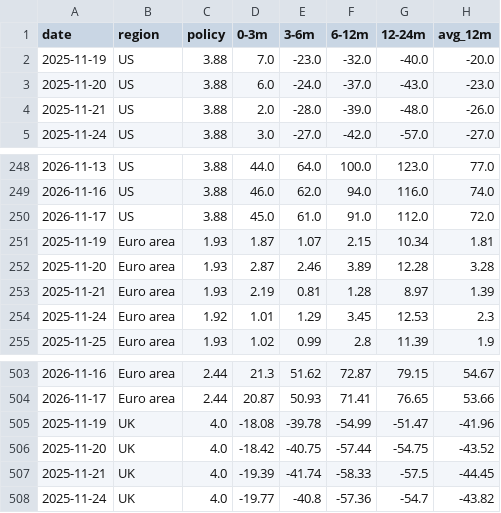
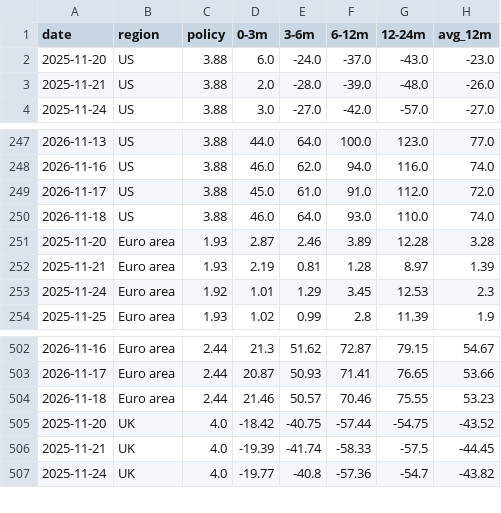
Before and after one commit to georgemargetts184/rates-pricing-tracker, a CSV file: rates_pricing_history.csv, drawn as a sheet; only a part is shown, gaps mark what is left out.

```diff
--- a/rates_pricing_history.csv
+++ b/rates_pricing_history.csv
@@ -1,3 +1,2 @@
 date,region,policy,0-3m,3-6m,6-12m,12-24m,avg_12m
-2025-11-19,US,3.88,7.0,-23.0,-32.0,-40.0,-20.0
 2025-11-20,US,3.88,6.0,-24.0,-37.0,-43.0,-23.0
@@ -250,3 +249,3 @@ date,region,policy,0-3m,3-6m,6-12m,12-24m,avg_12m
 2026-11-17,US,3.88,45.0,61.0,91.0,112.0,72.0
-2025-11-19,Euro area,1.93,1.87,1.07,2.15,10.34,1.81
+2026-11-18,US,3.88,46.0,64.0,93.0,110.0,74.0
 2025-11-20,Euro area,1.93,2.87,2.46,3.89,12.28,3.28
@@ -504,3 +503,3 @@ date,region,policy,0-3m,3-6m,6-12m,12-24m,avg_12m
 2026-11-17,Euro area,2.44,20.87,50.93,71.41,76.65,53.66
-2025-11-19,UK,4.0,-18.08,-39.78,-54.99,-51.47,-41.96
+2026-11-18,Euro area,2.44,21.46,50.57,70.46,75.55,53.23
 2025-11-20,UK,4.0,-18.42,-40.75,-57.44,-54.75,-43.52
```
Also changed, not shown: 1 other file.
